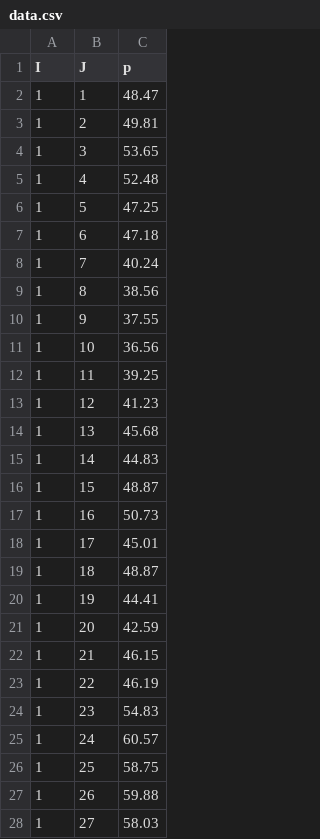
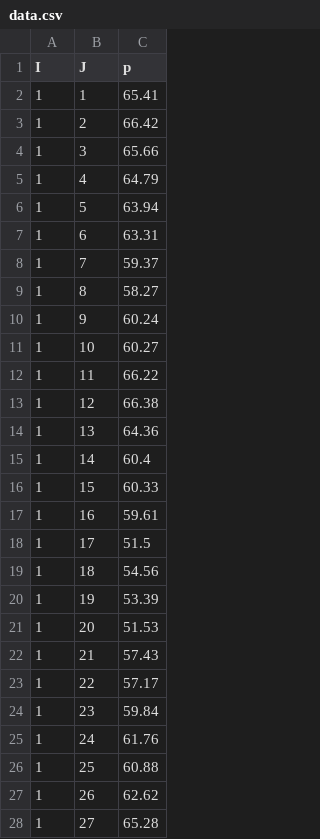
Before and after one commit to vitali87/energy-storage, a CSV file: data.csv, drawn as a sheet; only a part is shown; the diff covers the shown part only.

```diff
--- a/data.csv
+++ b/data.csv
@@ -1,28 +1,28 @@
 I,J,p
-1,1,48.47
-1,2,49.81
-1,3,53.65
-1,4,52.48
-1,5,47.25
-1,6,47.18
-1,7,40.24
-1,8,38.56
-1,9,37.55
-1,10,36.56
-1,11,39.25
-1,12,41.23
-1,13,45.68
-1,14,44.83
-1,15,48.87
-1,16,50.73
-1,17,45.01
-1,18,48.87
-1,19,44.41
-1,20,42.59
-1,21,46.15
-1,22,46.19
-1,23,54.83
-1,24,60.57
-1,25,58.75
-1,26,59.88
-1,27,58.03
+1,1,65.41
+1,2,66.42
+1,3,65.66
+1,4,64.79
+1,5,63.94
+1,6,63.31
+1,7,59.37
+1,8,58.27
+1,9,60.24
+1,10,60.27
+1,11,66.22
+1,12,66.38
+1,13,64.36
+1,14,60.4
+1,15,60.33
+1,16,59.61
+1,17,51.5
+1,18,54.56
+1,19,53.39
+1,20,51.53
+1,21,57.43
+1,22,57.17
+1,23,59.84
+1,24,61.76
+1,25,60.88
+1,26,62.62
+1,27,65.28
```
Also changed, not shown: 117 edited cells elsewhere in this file, 2 other files.
